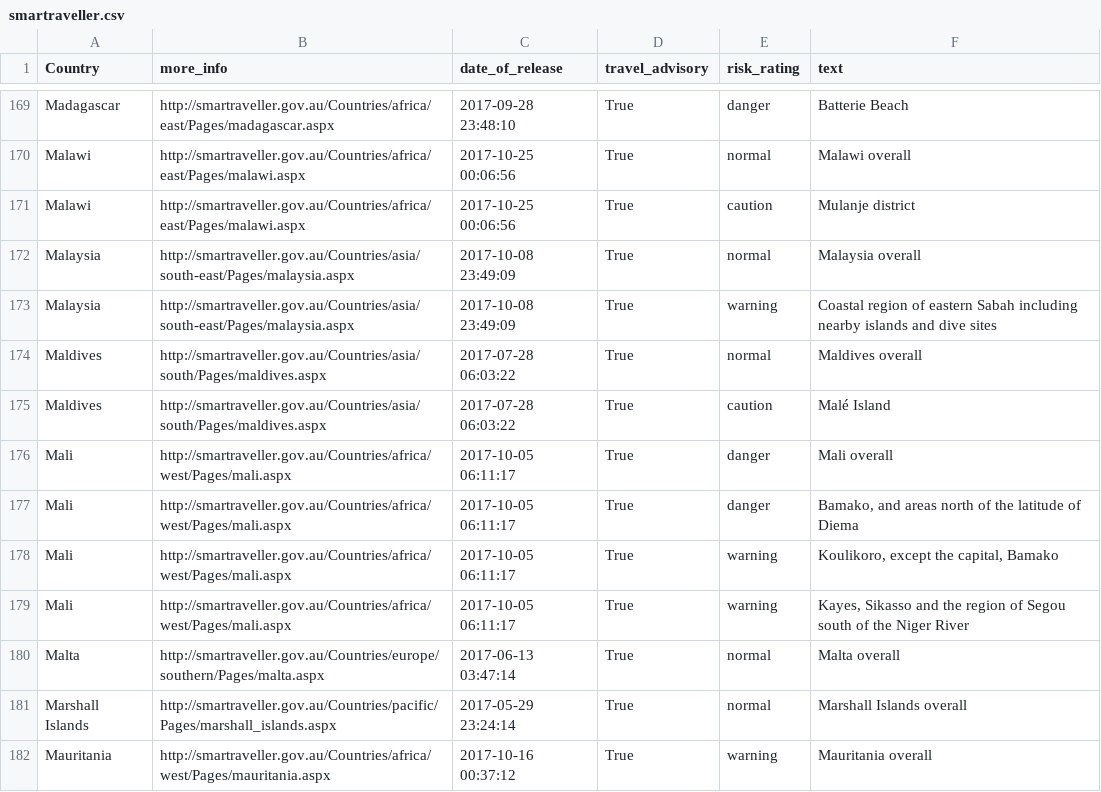
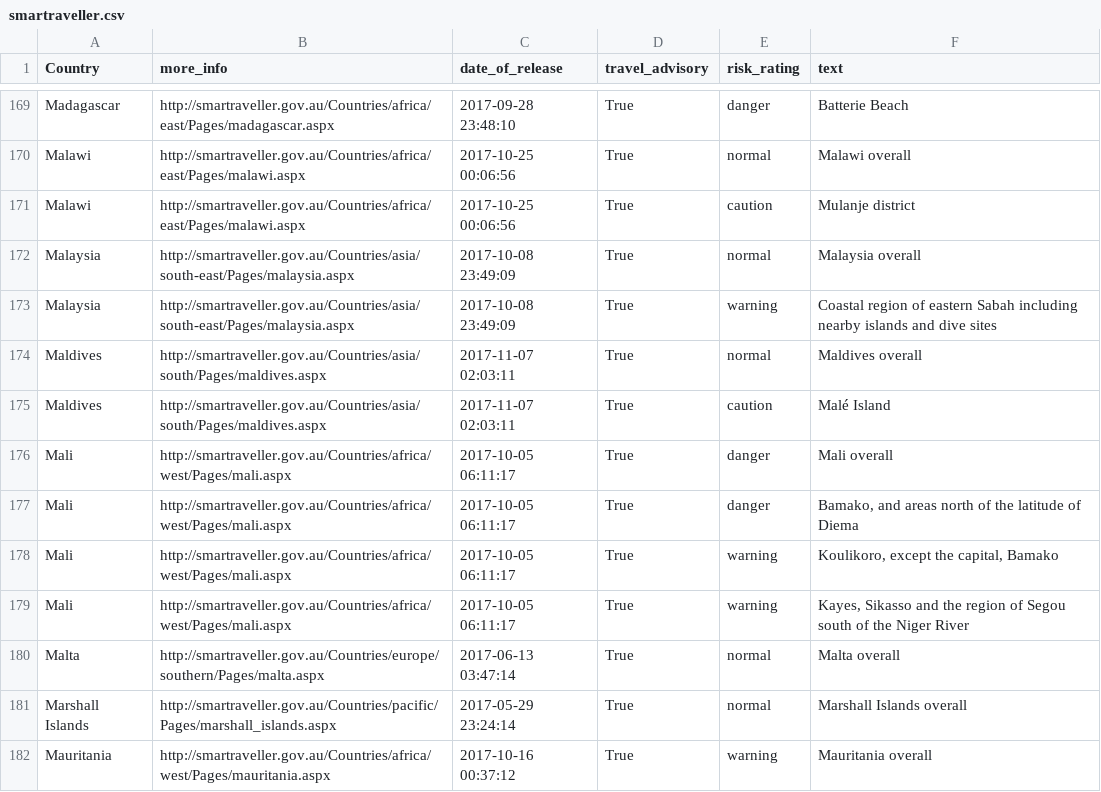
Before and after one commit to secops4thewin/smartraveller, a CSV file: smartraveller.csv, drawn as a sheet; only a part is shown, gaps mark what is left out.

Commit message:
Update 2017_11_07__04_20_01

```diff
--- a/smartraveller.csv
+++ b/smartraveller.csv
@@ -173,4 +173,4 @@ Malaysia,http://smartraveller.gov.au/Countries/asia/south-east/Pages/malaysia.as
 Malaysia,http://smartraveller.gov.au/Countries/asia/south-east/Pages/malaysia.aspx,2017-10-08 23:49:09,True,warning,Coastal region of eastern Sabah including nearby islands and dive sites
-Maldives,http://smartraveller.gov.au/Countries/asia/south/Pages/maldives.aspx,2017-07-28 06:03:22,True,normal,Maldives overall
-Maldives,http://smartraveller.gov.au/Countries/asia/south/Pages/maldives.aspx,2017-07-28 06:03:22,True,caution,Malé Island
+Maldives,http://smartraveller.gov.au/Countries/asia/south/Pages/maldives.aspx,2017-11-07 02:03:11,True,normal,Maldives overall
+Maldives,http://smartraveller.gov.au/Countries/asia/south/Pages/maldives.aspx,2017-11-07 02:03:11,True,caution,Malé Island
 Mali,http://smartraveller.gov.au/Countries/africa/west/Pages/mali.aspx,2017-10-05 06:11:17,True,danger,Mali overall
```
